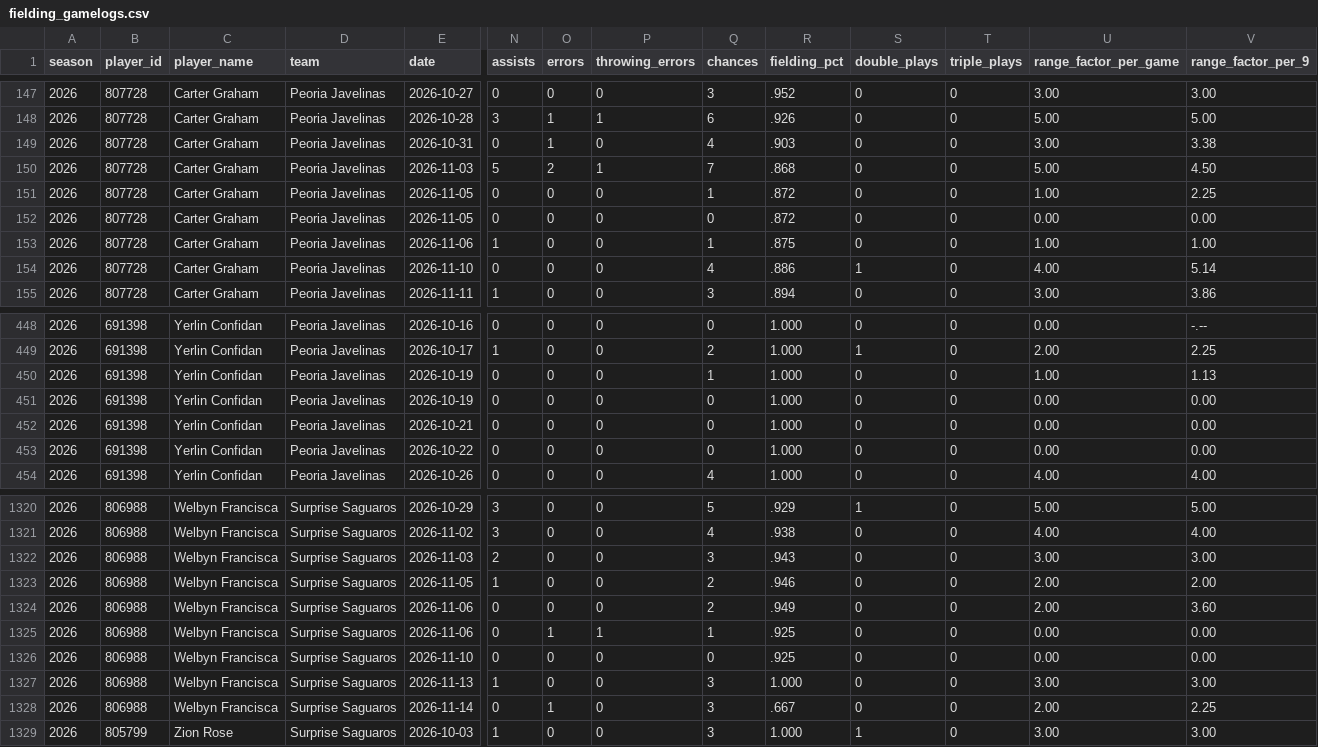
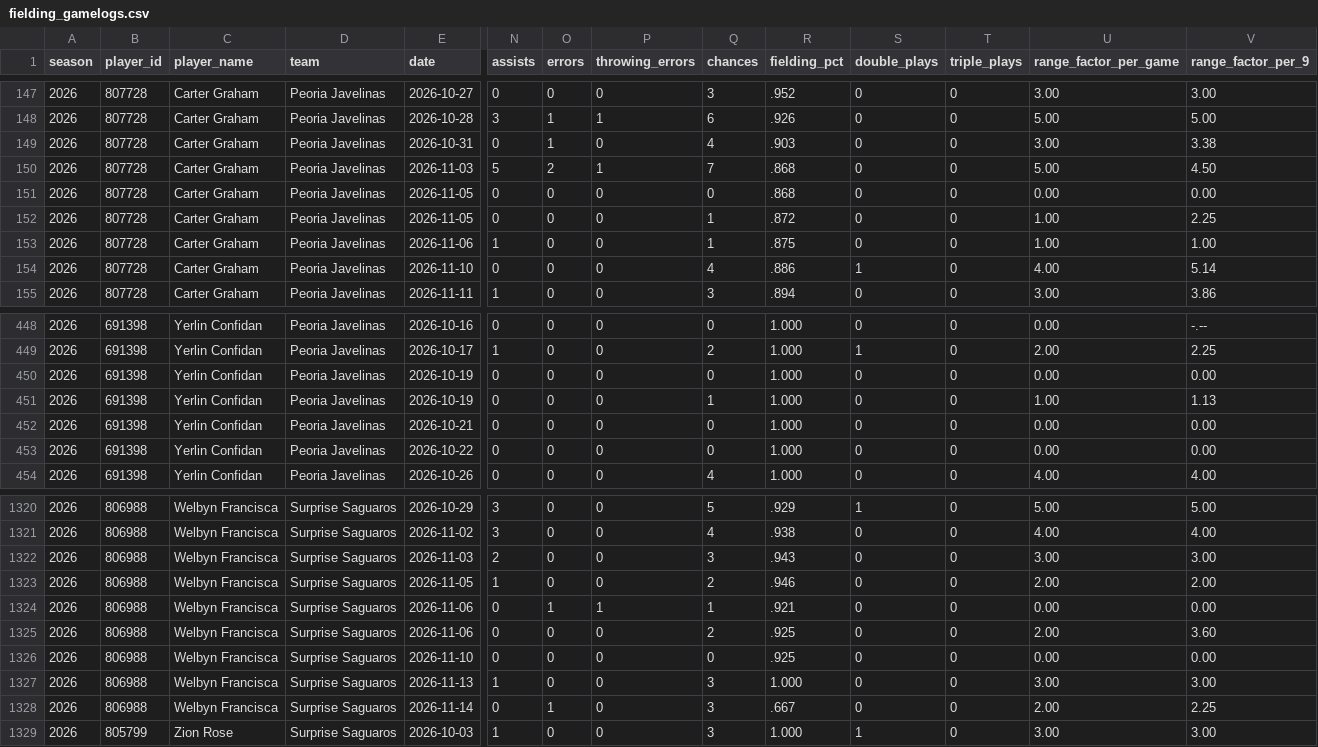
Before and after one commit to josh-hoff/AFL, a CSV file: data/2026/fielding_gamelogs.csv, drawn as a sheet; only a part is shown, gaps mark what is left out; removed rows and columns are numbered as before the commit, all else as after; rows hold the shown columns only; the diff names each change by its address in the sheet, - before the commit and + after, or states it on an @@ line.

```diff
--- a/data/2026/fielding_gamelogs.csv
+++ b/data/2026/fielding_gamelogs.csv
+row 151: 2026 | 807728 | Carter Graham | Peoria Javelinas | 2026-11-05 | 0 | 0 | 0 | 0 | .868 | 0 | 0 | 0.00 | 0.00
-row 152: 2026 | 807728 | Carter Graham | Peoria Javelinas | 2026-11-05 | 0 | 0 | 0 | 0 | .872 | 0 | 0 | 0.00 | 0.00
@@ row 451 moved to row 450: 2026 @@
-row 1324: 2026 | 806988 | Welbyn Francisca | Surprise Saguaros | 2026-11-06 | 0 | 0 | 0 | 2 | .949 | 0 | 0 | 2.00 | 3.60
-R1324 (fielding_pct): .925
+R1324 (fielding_pct): .921
+row 1325: 2026 | 806988 | Welbyn Francisca | Surprise Saguaros | 2026-11-06 | 0 | 0 | 0 | 2 | .925 | 0 | 0 | 2.00 | 3.60
```
Also changed, not shown: data/2026/roster.csv, data/2026/transactions.csv, 1 other file.
